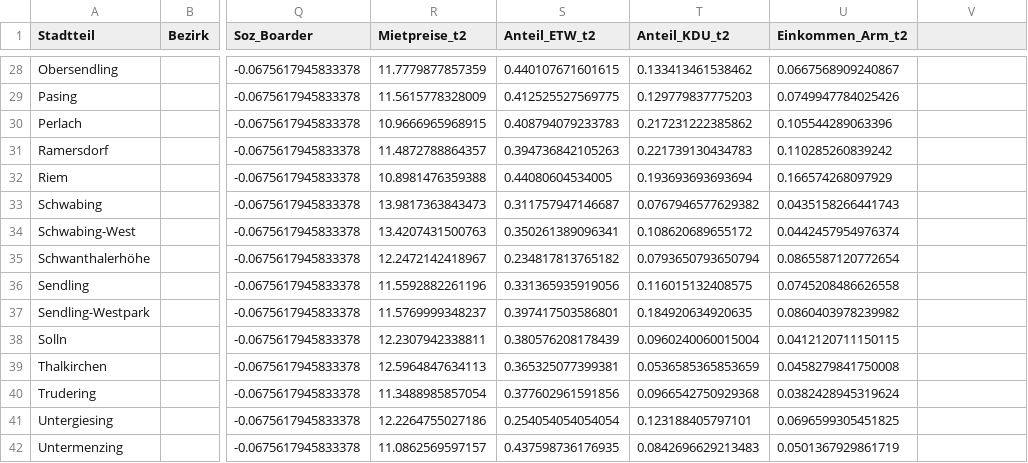
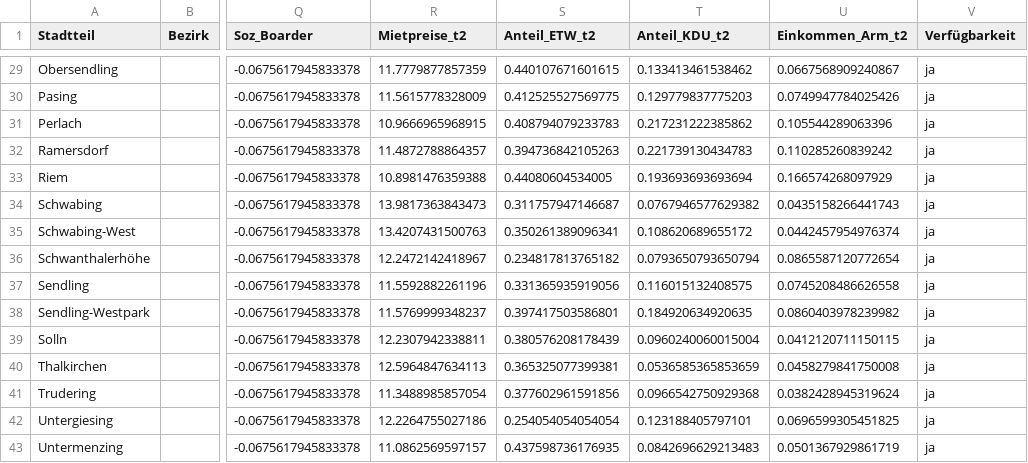
Before and after one commit to schnuko/gentrimap, a CSV file: _/data/trends/trends_analysis.csv, drawn as a sheet; only a part is shown, gaps mark what is left out; addresses are those after the commit; the diff covers the shown part only; the diff names each change by its address in the sheet, - before the commit and + after, or states it on an @@ line.

```diff
--- a/_/data/trends/trends_analysis.csv
+++ b/_/data/trends/trends_analysis.csv
-V1: (empty)
+V1: Verfügbarkeit
-V29:V43 (Verfügbarkeit): (empty)
+V29:V43 (Verfügbarkeit): ja
```
Also changed, not shown: 1 added row and 26 edited cells elsewhere in this file.
